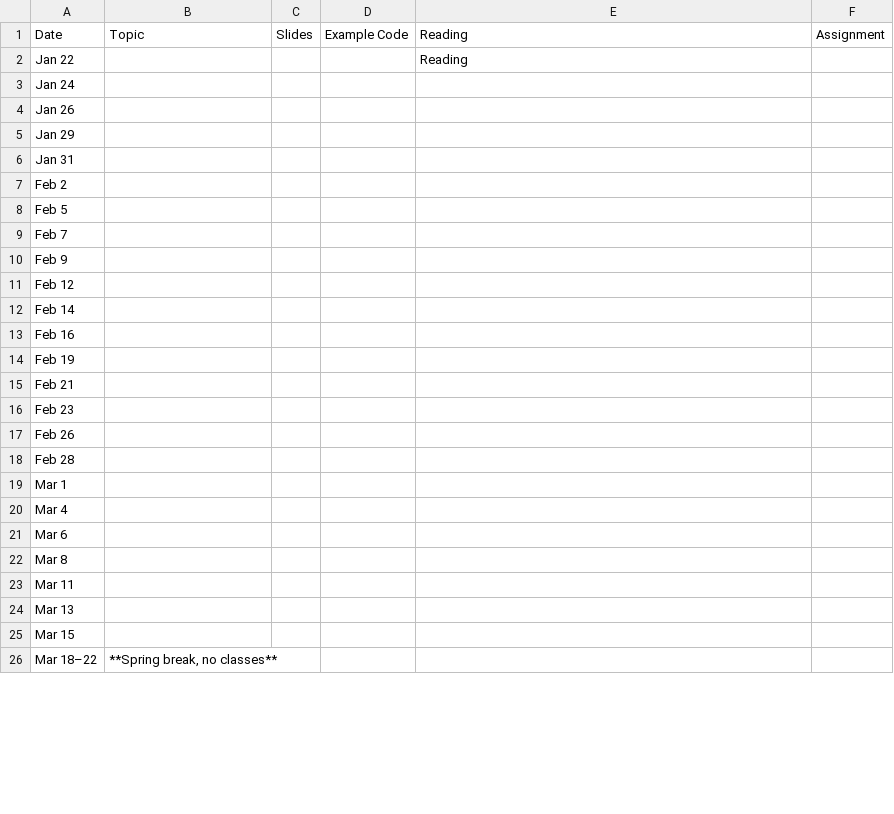
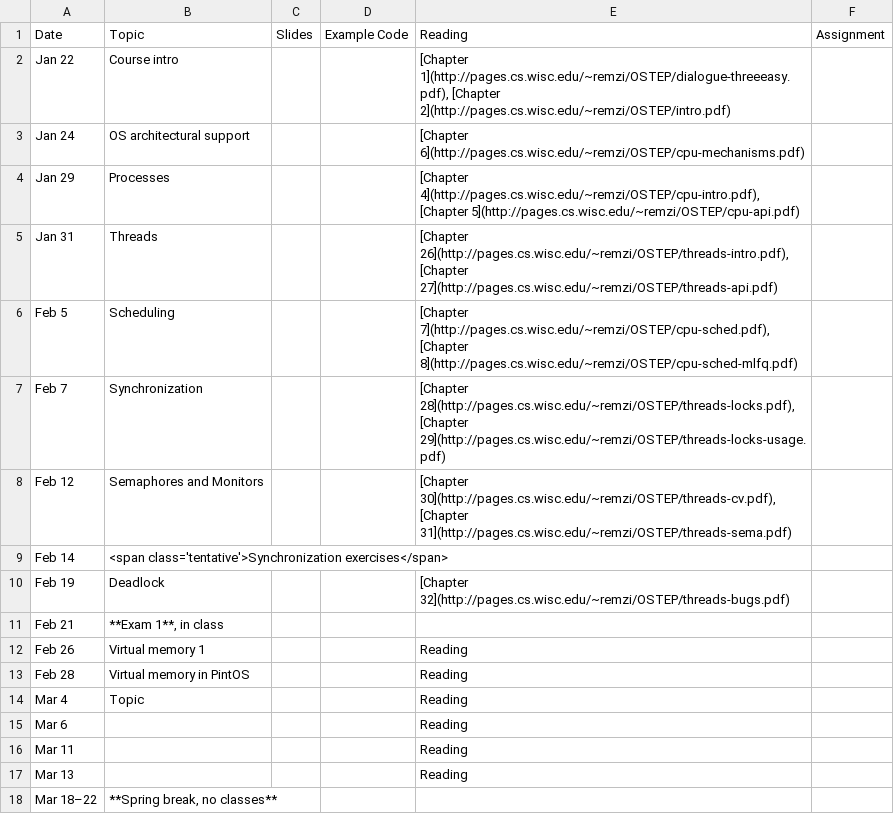
Before and after one commit to jhuopsys/spring2024, a CSV file: schedule.csv, drawn as a sheet; only a part is shown; the diff covers the shown part only.

Commit message:
working on schedule

```diff
--- a/schedule.csv
+++ b/schedule.csv
@@ -1,26 +1,18 @@
 Date,Topic,Slides,"Example Code",Reading,Assignment
-Jan 22,"",,,Reading,
-Jan 24,"",
-Jan 26,"",
-Jan 29,"",
-Jan 31,"",
-Feb 2,"",
-Feb 5,"",
-Feb 7,"",
-Feb 9,"",
-Feb 12,"",
-Feb 14,"",
-Feb 16,"",
-Feb 19,"",
-Feb 21,"",
-Feb 23,"",
-Feb 26,"",
-Feb 28,"",
-Mar 1,"",
-Mar 4,"",
-Mar 6,"",
-Mar 8,"",
-Mar 11,"",
-Mar 13,"",
-Mar 15,"",
+Jan 22,"Course intro",,,"[Chapter 1](http://pages.cs.wisc.edu/~remzi/OSTEP/dialogue-threeeasy.pdf), [Chapter 2](http://pages.cs.wisc.edu/~remzi/OSTEP/intro.pdf)",
+Jan 24,"OS architectural support",,,"[Chapter 6](http://pages.cs.wisc.edu/~remzi/OSTEP/cpu-mechanisms.pdf)",
+Jan 29,"Processes",,,"[Chapter 4](http://pages.cs.wisc.edu/~remzi/OSTEP/cpu-intro.pdf), [Chapter 5](http://pages.cs.wisc.edu/~remzi/OSTEP/cpu-api.pdf)",
+Jan 31,"Threads",,,"[Chapter 26](http://pages.cs.wisc.edu/~remzi/OSTEP/threads-intro.pdf), [Chapter 27](http://pages.cs.wisc.edu/~remzi/OSTEP/threads-api.pdf)",
+Feb 5,"Scheduling",,,"[Chapter 7](http://pages.cs.wisc.edu/~remzi/OSTEP/cpu-sched.pdf), [Chapter 8](http://pages.cs.wisc.edu/~remzi/OSTEP/cpu-sched-mlfq.pdf)",
+Feb 7,"Synchronization",,,"[Chapter 28](http://pages.cs.wisc.edu/~remzi/OSTEP/threads-locks.pdf), [Chapter 29](http://pages.cs.wisc.edu/~remzi/OSTEP/threads-locks-usage.pdf)",
+Feb 12,"Semaphores and Monitors",,,"[Chapter 30](http://pages.cs.wisc.edu/~remzi/OSTEP/threads-cv.pdf), [Chapter 31](http://pages.cs.wisc.edu/~remzi/OSTEP/threads-sema.pdf)"
+Feb 14,"<span class='tentative'>Synchronization exercises</span>",
+Feb 19,"Deadlock",,,"[Chapter 32](http://pages.cs.wisc.edu/~remzi/OSTEP/threads-bugs.pdf)"
+Feb 21,"**Exam 1**, in class",
+Feb 26,"Virtual memory 1",,,"Reading"
+Feb 28,"Virtual memory in PintOS",,,"Reading"
+Mar 4,"Topic",,,"Reading"
+Mar 6,"",,,"Reading"
+Mar 11,"",,,"Reading"
+Mar 13,"",,,"Reading"
 Mar 18–22,"**Spring break, no classes**"
```
Also changed, not shown: 5 removed rows and 11 edited cells elsewhere in this file, 2 other files.
